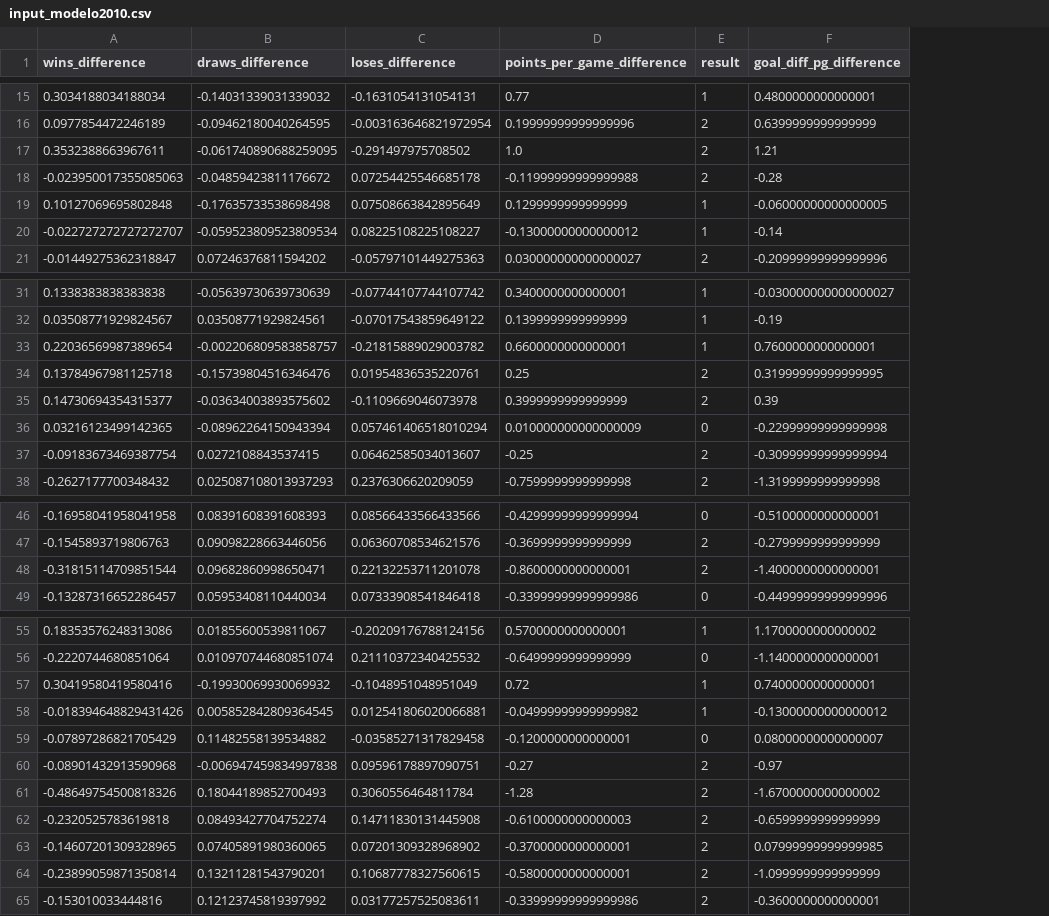
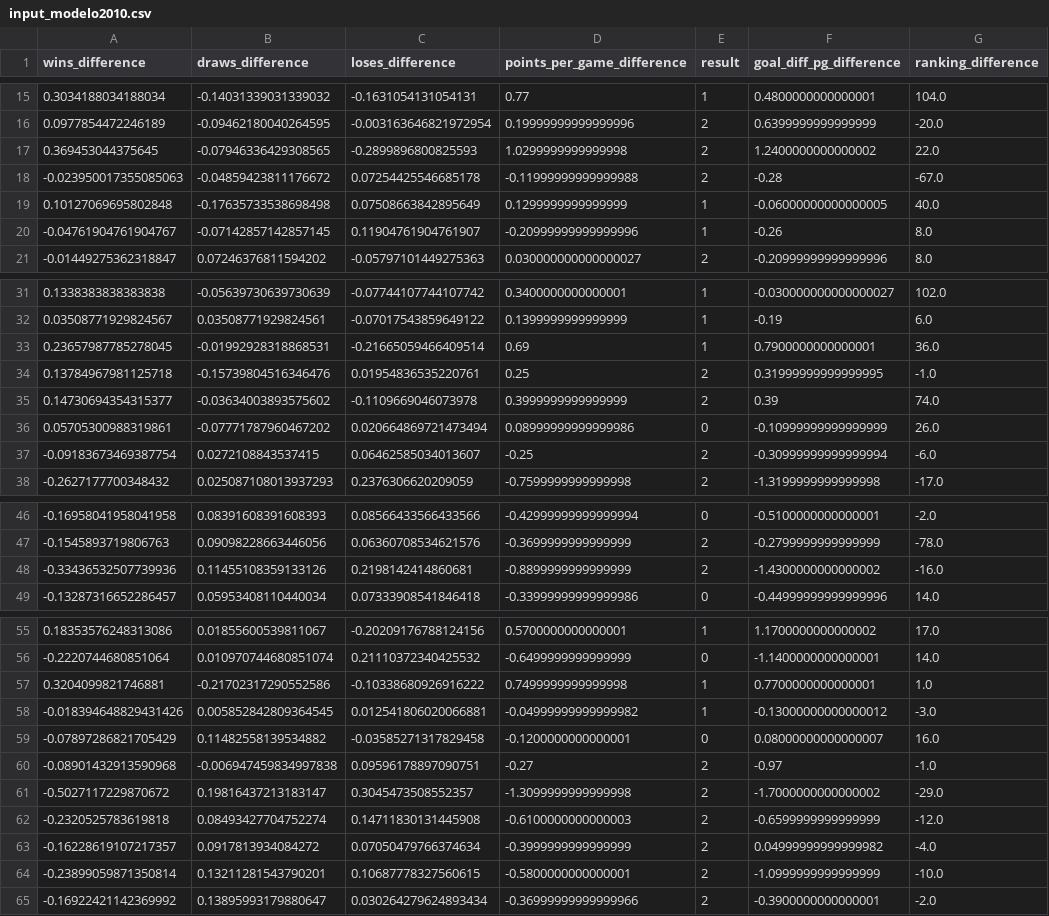
Before and after one commit to VitorMiguel34/Modelo-preditivo---Copa-do-mundo, a CSV file: dados/dados_modelo/input_modelo2010.csv, drawn as a sheet; only a part is shown, gaps mark what is left out; removed rows and columns are numbered as before the commit, all else as after; the diff covers the shown part only; the diff names each change by its address in the sheet, - before the commit and + after, or states it on an @@ line.

```diff
--- a/dados/dados_modelo/input_modelo2010.csv
+++ b/dados/dados_modelo/input_modelo2010.csv
+column G (ranking_difference), rows 15-16: 104.0 | -20.0; rows 18-19: -67.0 | 40.0; row 21: 8.0; rows 31-32: 102.0 | 6.0; rows 34-35: -1.0 | 74.0; rows 37-38: -6.0 | -17.0; rows 46-47: -2.0 | -78.0; row 49: 14.0; rows 55-56: 17.0 | 14.0; rows 58-60: -3.0 | 16.0 | -1.0; row 62: -12.0; row 64: -10.0
-row 17: 0.3532388663967611 | -0.061740890688259095 | -0.291497975708502 | 1.0 | 2 | 1.21
+row 17: 0.369453044375645 | -0.07946336429308565 | -0.2899896800825593 | 1.0299999999999998 | 2 | 1.2400000000000002 | 22.0
-row 20: -0.022727272727272707 | -0.059523809523809534 | 0.08225108225108227 | -0.13000000000000012 | 1 | -0.14
+row 20: -0.04761904761904767 | -0.07142857142857145 | 0.11904761904761907 | -0.20999999999999996 | 1 | -0.26 | 8.0
-row 33: 0.22036569987389654 | -0.002206809583858757 | -0.21815889029003782 | 0.6600000000000001 | 1 | 0.7600000000000001
+row 33: 0.23657987785278045 | -0.01992928318868531 | -0.21665059466409514 | 0.69 | 1 | 0.7900000000000001 | 36.0
-row 36: 0.03216123499142365 | -0.08962264150943394 | 0.057461406518010294 | 0.010000000000000009 | 0 | -0.22999999999999998
+row 36: 0.05705300988319861 | -0.07771787960467202 | 0.020664869721473494 | 0.08999999999999986 | 0 | -0.10999999999999999 | 26.0
-row 48: -0.31815114709851544 | 0.09682860998650471 | 0.22132253711201078 | -0.8600000000000001 | 2 | -1.4000000000000001
+row 48: -0.33436532507739936 | 0.11455108359133126 | 0.2198142414860681 | -0.8899999999999999 | 2 | -1.4300000000000002 | -16.0
-row 57: 0.30419580419580416 | -0.19930069930069932 | -0.1048951048951049 | 0.72 | 1 | 0.7400000000000001
+row 57: 0.3204099821746881 | -0.21702317290552586 | -0.10338680926916222 | 0.7499999999999998 | 1 | 0.7700000000000001 | 1.0
-row 61: -0.48649754500818326 | 0.18044189852700493 | 0.3060556464811784 | -1.28 | 2 | -1.6700000000000002
+row 61: -0.5027117229870672 | 0.19816437213183147 | 0.3045473508552357 | -1.3099999999999998 | 2 | -1.7000000000000002 | -29.0
-row 63: -0.14607201309328965 | 0.07405891980360065 | 0.07201309328968902 | -0.3700000000000001 | 2 | 0.07999999999999985
+row 63: -0.16228619107217357 | 0.0917813934084272 | 0.07050479766374634 | -0.3999999999999999 | 2 | 0.04999999999999982 | -4.0
-row 65: -0.153010033444816 | 0.12123745819397992 | 0.03177257525083611 | -0.33999999999999986 | 2 | -0.3600000000000001
+row 65: -0.16922421142369992 | 0.13895993179880647 | 0.030264279624893434 | -0.36999999999999966 | 2 | -0.3900000000000001 | -2.0
```
Also changed, not shown: 1 added row and 1 removed row elsewhere in this file, dados/dados_modelo/input_modelo1998.csv, dados/dados_modelo/input_modelo2002.csv, 53 other files.
